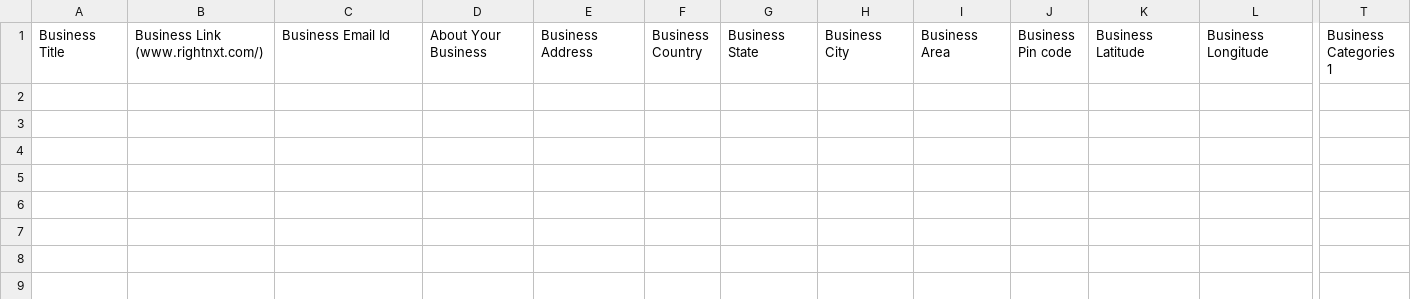
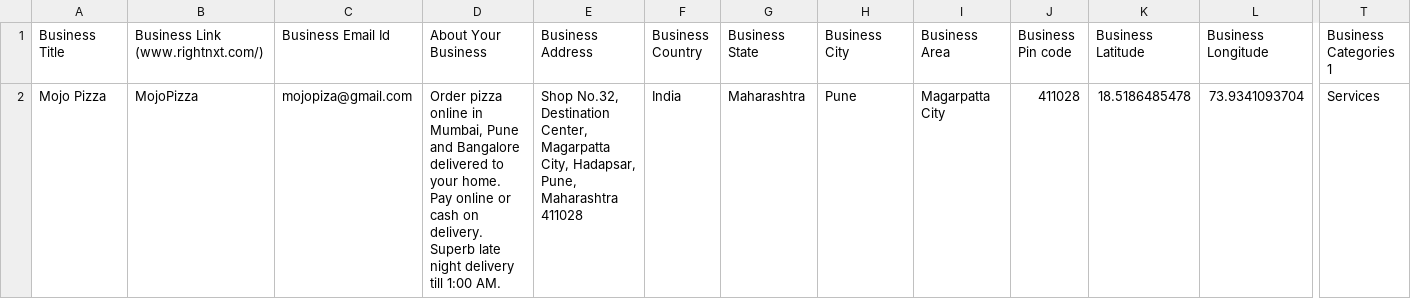
Before and after one commit to varunsethi246/rightnxtadmin, a CSV file: public/Business.csv, drawn as a sheet; only a part is shown, gaps mark what is left out; rows hold the shown columns only; the diff names each change by its address in the sheet, - before the commit and + after, or states it on an @@ line.

```diff
--- a/public/Business.csv
+++ b/public/Business.csv
+row 2: Mojo Pizza | MojoPizza | mojopiza@gmail.com | Order pizza online in Mumbai, Pune and Bangalore delivered to your home. Pay online or cash on delivery. Superb late night delivery till 1:00 AM. | Shop No.32, Destination Center, Magarpatta City, Hadapsar, Pune, Maharashtra 411028 | India | Maharashtra | Pune | Magarpatta City | 411028 | 18.5186485478 | 73.9341093704 | Services
```
Also changed, not shown: 5 other files.
